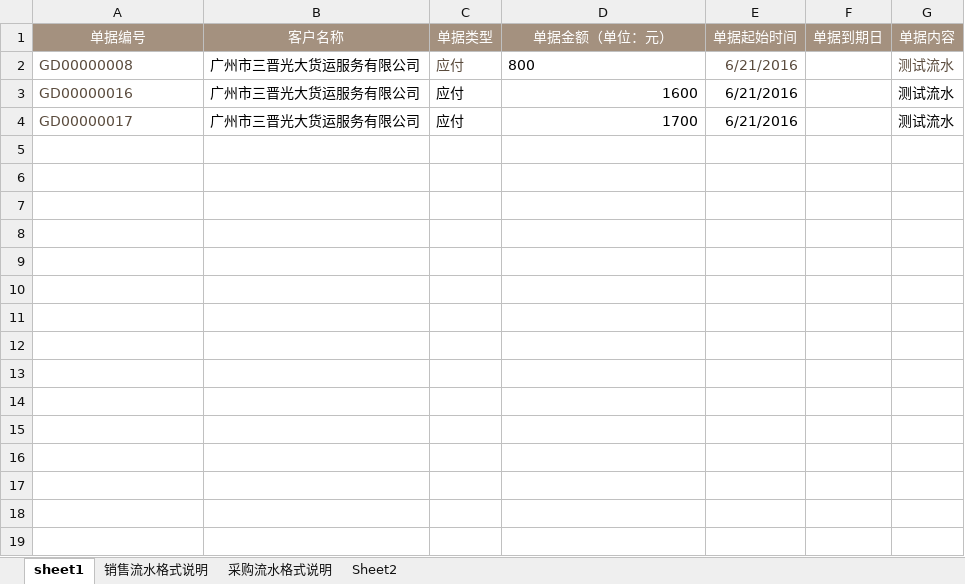
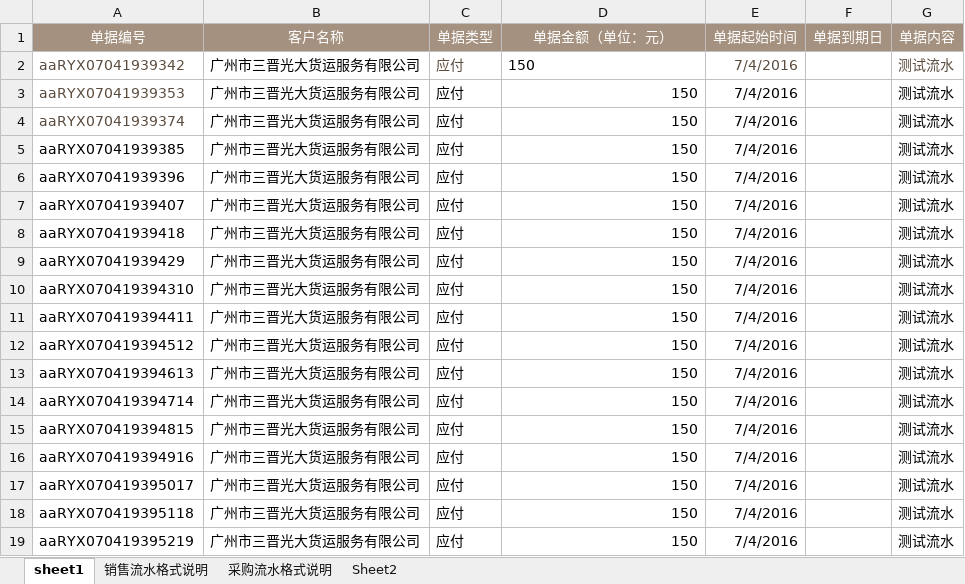
Before and after one commit to iqunxing-qa/webautotest, an Excel workbook: Pythonscripts/testdatas/transaction_flow.xlsx, sheet sheet1, drawn as a sheet; values as stored, in another font and other column widths than the file's, no borders; addresses are those after the commit; the diff names each change by its address in the sheet, - before the commit and + after, or states it on an @@ line.

```diff
--- a/Pythonscripts/testdatas/transaction_flow.xlsx (sheet sheet1)
+++ b/Pythonscripts/testdatas/transaction_flow.xlsx (sheet sheet1)
+row 2: aaRYX07041939342 | 广州市三晋光大货运服务有限公司 | 应付 | 150 | 7/4/2016 |  | 测试流水
+row 3: aaRYX07041939353 | 广州市三晋光大货运服务有限公司 | 应付 | 150 | 7/4/2016 |  | 测试流水
+row 4: aaRYX07041939374 | 广州市三晋光大货运服务有限公司 | 应付 | 150 | 7/4/2016 |  | 测试流水
-A5 (单据编号): GD00000008
+A5 (单据编号): aaRYX07041939385
-A5:A7 text colour: #5A4B3D
+A5:A7 text colour: black
-C5 text colour: #5A4B3D
+C5 text colour: black
-D5 (单据金额（单位：元）): 800
+D5 (单据金额（单位：元）): 150
-D5 alignment: left
+D5 alignment: right
-E5:E7 (单据起始时间): 6/21/2016
+E5:E7 (单据起始时间): 7/4/2016
-E5 text colour: #5A4B3D
+E5 text colour: black
-G5 text colour: #5A4B3D
+G5 text colour: black
-A6 (单据编号): GD00000016
+A6 (单据编号): aaRYX07041939396
-D6 (单据金额（单位：元）): 1600
+D6 (单据金额（单位：元）): 150
-A7 (单据编号): GD00000017
+A7 (单据编号): aaRYX07041939407
-D7 (单据金额（单位：元）): 1700
+D7 (单据金额（单位：元）): 150
+row 8: aaRYX07041939418 | 广州市三晋光大货运服务有限公司 | 应付 | 150 | 7/4/2016 |  | 测试流水
+row 9: aaRYX07041939429 | 广州市三晋光大货运服务有限公司 | 应付 | 150 | 7/4/2016 |  | 测试流水
+row 10: aaRYX070419394310 | 广州市三晋光大货运服务有限公司 | 应付 | 150 | 7/4/2016 |  | 测试流水
+row 11: aaRYX070419394411 | 广州市三晋光大货运服务有限公司 | 应付 | 150 | 7/4/2016 |  | 测试流水
+row 12: aaRYX070419394512 | 广州市三晋光大货运服务有限公司 | 应付 | 150 | 7/4/2016 |  | 测试流水
+row 13: aaRYX070419394613 | 广州市三晋光大货运服务有限公司 | 应付 | 150 | 7/4/2016 |  | 测试流水
+row 14: aaRYX070419394714 | 广州市三晋光大货运服务有限公司 | 应付 | 150 | 7/4/2016 |  | 测试流水
+row 15: aaRYX070419394815 | 广州市三晋光大货运服务有限公司 | 应付 | 150 | 7/4/2016 |  | 测试流水
+row 16: aaRYX070419394916 | 广州市三晋光大货运服务有限公司 | 应付 | 150 | 7/4/2016 |  | 测试流水
+row 17: aaRYX070419395017 | 广州市三晋光大货运服务有限公司 | 应付 | 150 | 7/4/2016 |  | 测试流水
+row 18: aaRYX070419395118 | 广州市三晋光大货运服务有限公司 | 应付 | 150 | 7/4/2016 |  | 测试流水
+row 19: aaRYX070419395219 | 广州市三晋光大货运服务有限公司 | 应付 | 150 | 7/4/2016 |  | 测试流水
```
Also changed, not shown: Pythonscripts/testdatas/product_configuration.xlsx, 18 other files.
